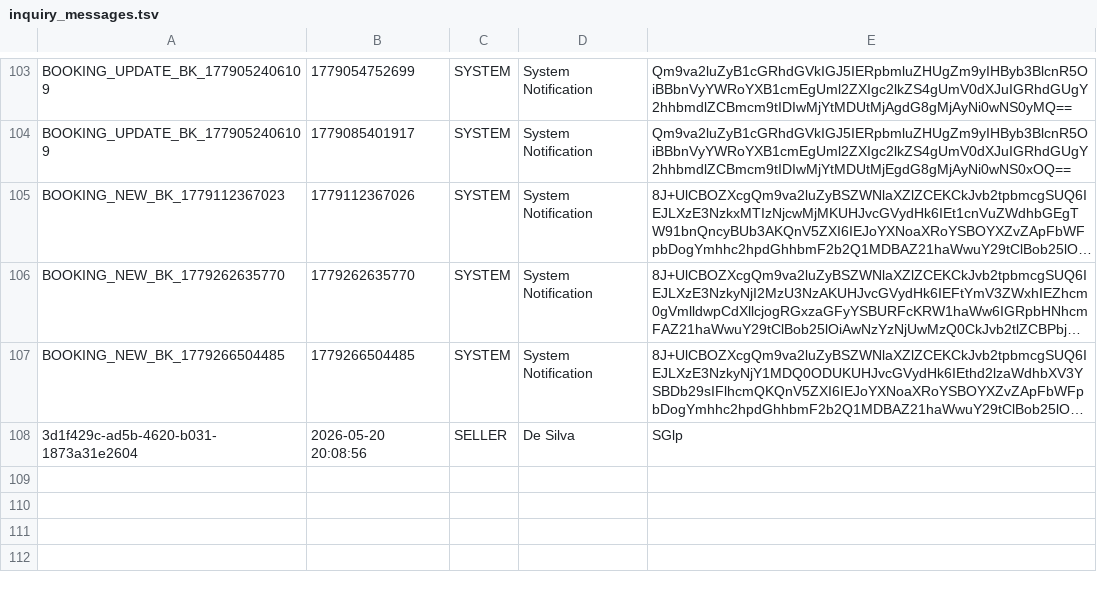
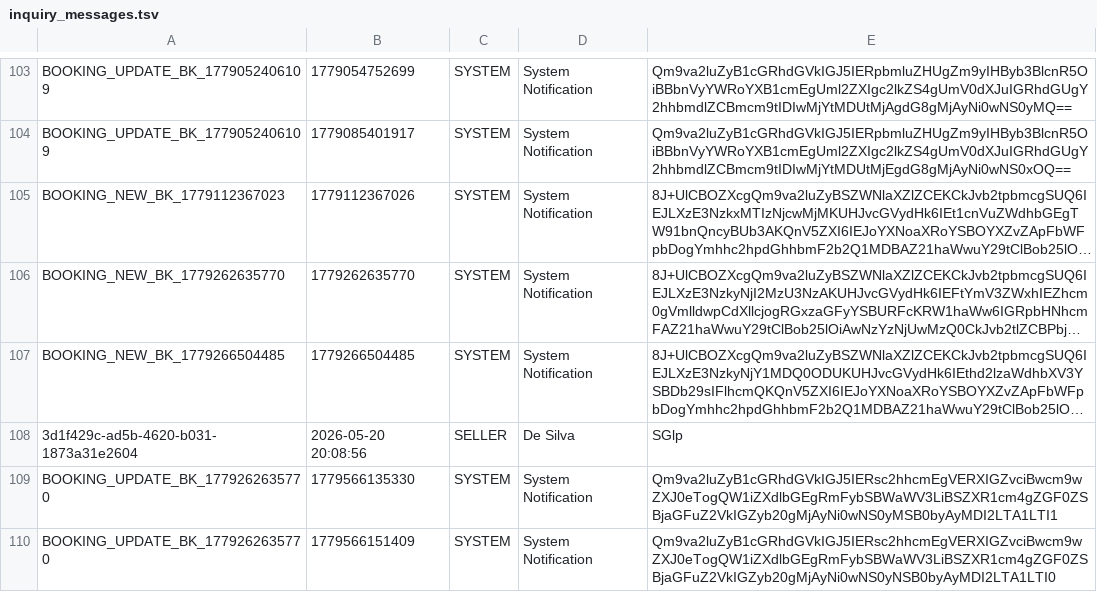
Before and after one commit to IT25103795/Real-Estate-Property-Portal-G32, a TSV file: src/main/webapp/WEB-INF/inquiry_messages.tsv, drawn as a sheet; only a part is shown, gaps mark what is left out; long unchanged cells end in …; the diff names each change by its address in the sheet, - before the commit and + after, or states it on an @@ line.

```diff
--- a/src/main/webapp/WEB-INF/inquiry_messages.tsv
+++ b/src/main/webapp/WEB-INF/inquiry_messages.tsv
+row 109: BOOKING_UPDATE_BK_1779262635770 | 1779566135330 | SYSTEM | System Notification | Qm9va2luZyB1cGRhdGVkIGJ5IERsc2hhcmEgVERXIGZvciBwcm9wZXJ0eTogQW1iZXdlbGEgRmFybSBWaWV3LiBSZXR1cm4gZGF0ZSBjaGFuZ2VkIGZyb20gMjAyNi0wNS0yMSB0byAyMDI2LTA1LTI1
+row 110: BOOKING_UPDATE_BK_1779262635770 | 1779566151409 | SYSTEM | System Notification | Qm9va2luZyB1cGRhdGVkIGJ5IERsc2hhcmEgVERXIGZvciBwcm9wZXJ0eTogQW1iZXdlbGEgRmFybSBWaWV3LiBSZXR1cm4gZGF0ZSBjaGFuZ2VkIGZyb20gMjAyNi0wNS0yNSB0byAyMDI2LTA1LTI0
```
Also changed, not shown: src/main/webapp/WEB-INF/inquiry_reads.tsv, src/main/webapp/WEB-INF/inquiry_threads.tsv, 7 other files.
